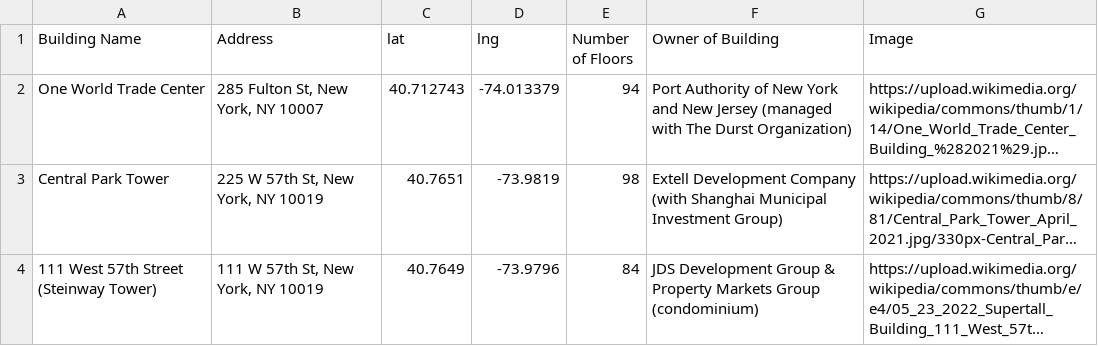
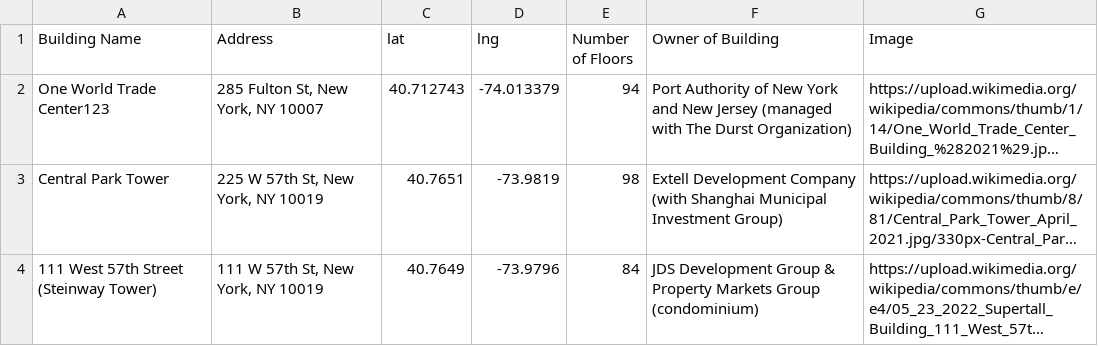
Before and after one commit to jefefennell/csv, a CSV file: NYC_Top_15.csv, drawn as a sheet; long unchanged cells end in …; the diff names each change by its address in the sheet, - before the commit and + after, or states it on an @@ line.

```diff
--- a/NYC_Top_15.csv
+++ b/NYC_Top_15.csv
-A2 (Building Name): One World Trade Center
+A2 (Building Name): One World Trade Center123
```
